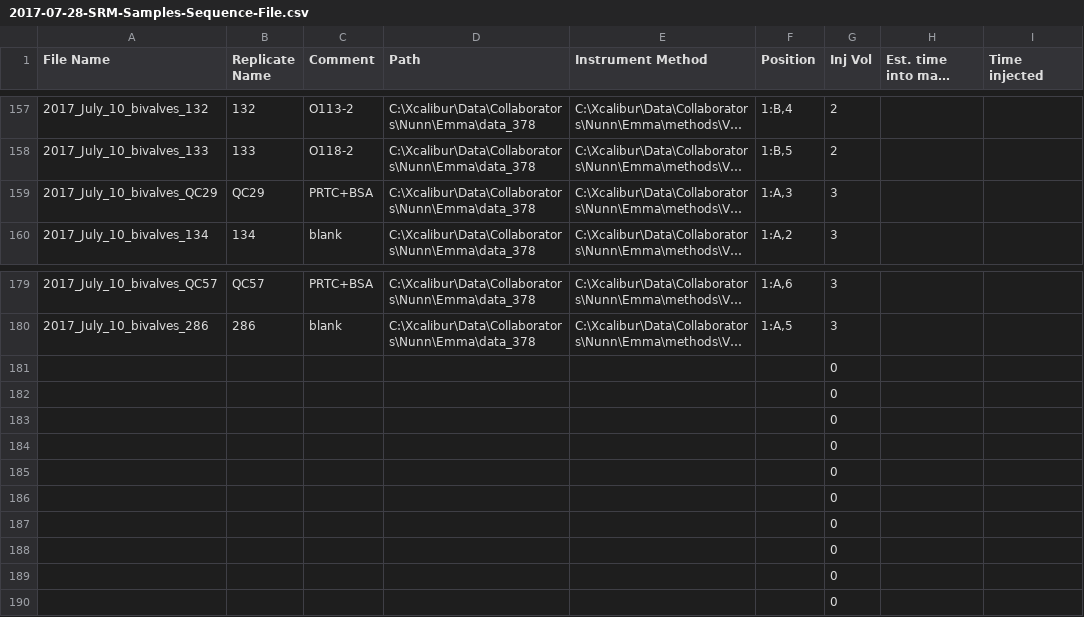
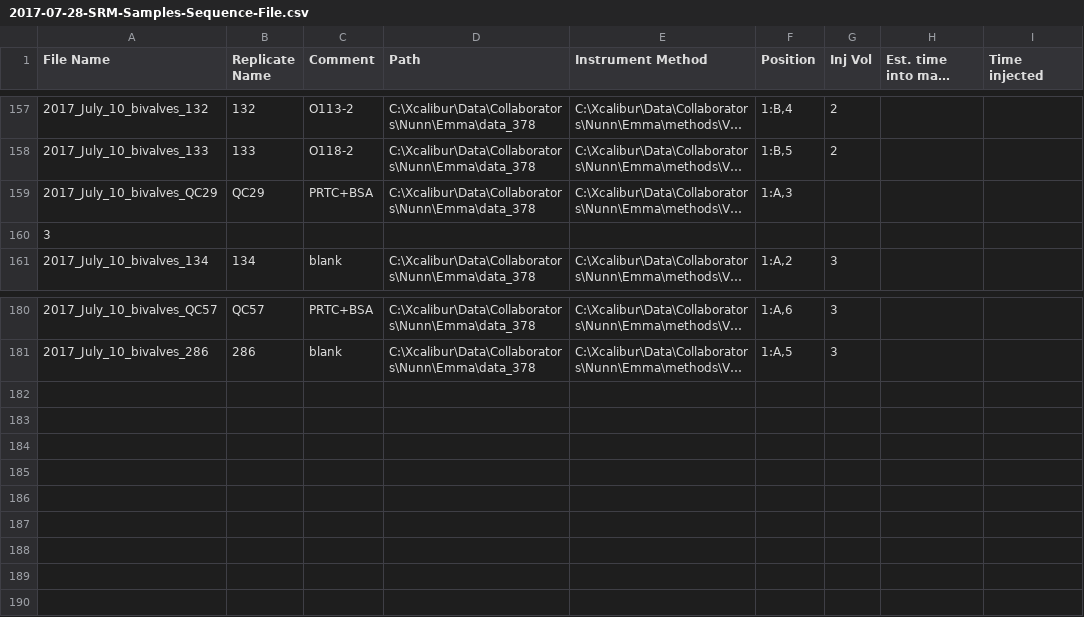
Before and after one commit to RobertsLab/project-oyster-oa, a CSV file: analyses/DNR_SRM_20170902/2017-07-28-SRM-Samples-Sequence-File.csv, drawn as a sheet; only a part is shown, gaps mark what is left out; long unchanged cells end in …; removed rows and columns are numbered as before the commit, all else as after; the diff names each change by its address in the sheet, - before the commit and + after, or states it on an @@ line.

Commit message:
fixed tab delimited document

```diff
--- a/analyses/DNR_SRM_20170902/2017-07-28-SRM-Samples-Sequence-File.csv
+++ b/analyses/DNR_SRM_20170902/2017-07-28-SRM-Samples-Sequence-File.csv
-G159 (Inj Vol): 3
+G159 (Inj Vol): (empty)
+row 160: 3
-row 181:  |  |  |  |  |  | 0
-row 182:  |  |  |  |  |  | 0
-row 183:  |  |  |  |  |  | 0
-row 184:  |  |  |  |  |  | 0
-row 185:  |  |  |  |  |  | 0
-row 186:  |  |  |  |  |  | 0
-row 187:  |  |  |  |  |  | 0
-row 188:  |  |  |  |  |  | 0
-row 189:  |  |  |  |  |  | 0
-row 190:  |  |  |  |  |  | 0
```
